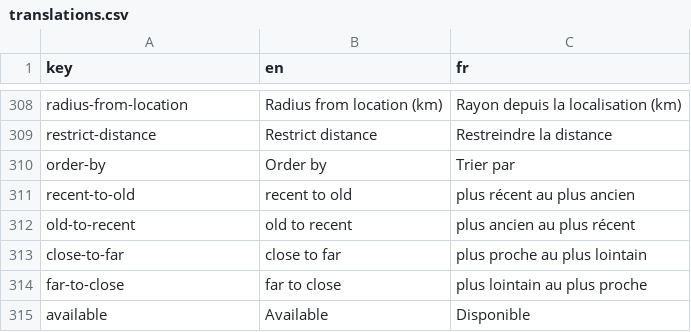
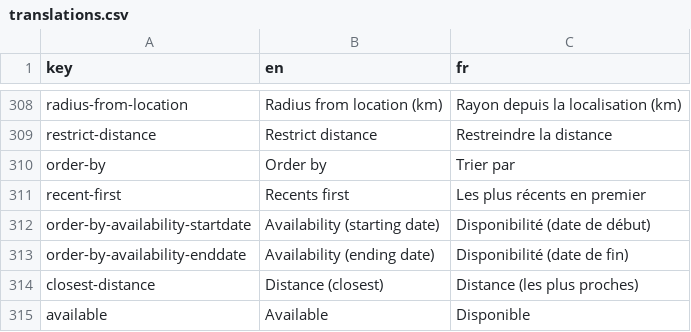
Before and after one commit to shareish/shareish, a CSV file: frontend/src/locales/translations.csv, drawn as a sheet; only a part is shown, gaps mark what is left out; removed rows and columns are numbered as before the commit, all else as after; the diff names each change by its address in the sheet, - before the commit and + after, or states it on an @@ line.

Commit message:
feat: moved order by position + fix: availability filter error

```diff
--- a/frontend/src/locales/translations.csv
+++ b/frontend/src/locales/translations.csv
-row 311: recent-to-old | recent to old | plus récent au plus ancien
-row 312: old-to-recent | old to recent | plus ancien au plus récent
-row 313: close-to-far | close to far | plus proche au plus lointain
-row 314: far-to-close | far to close | plus lointain au plus proche
+row 311: recent-first | Recents first | Les plus récents en premier
+row 312: order-by-availability-startdate | Availability (starting date) | Disponibilité (date de début)
+row 313: order-by-availability-enddate | Availability (ending date) | Disponibilité (date de fin)
+row 314: closest-distance | Distance (closest) | Distance (les plus proches)
```
Also changed, not shown: 4 other files.
